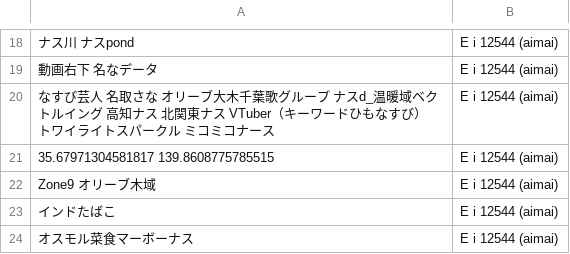
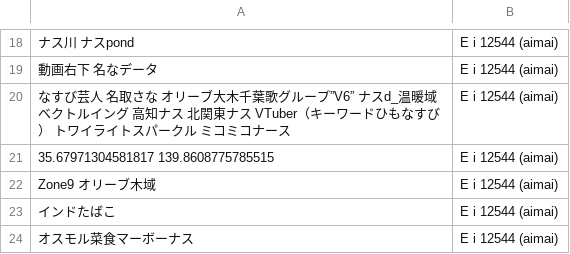
Before and after one commit to FruityheartGarden/E_I____, a CSV file: E i 12544 (aimai)/📙 E i 12544 (aimai).csv, drawn as a sheet; only a part is shown, gaps mark what is left out; the diff names each change by its address in the sheet, - before the commit and + after, or states it on an @@ line.

Commit message:
🍆 📙 E i 12544 (aimai).csv

```diff
--- a/E i 12544 (aimai)/📙 E i 12544 (aimai).csv
+++ b/E i 12544 (aimai)/📙 E i 12544 (aimai).csv
-A20: …グループ ナスd_温…
+A20: …グループ”V6” ナスd_温…
```
